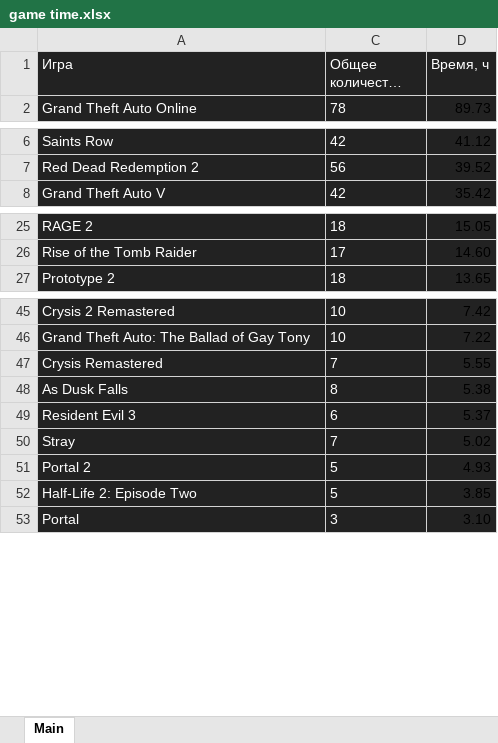
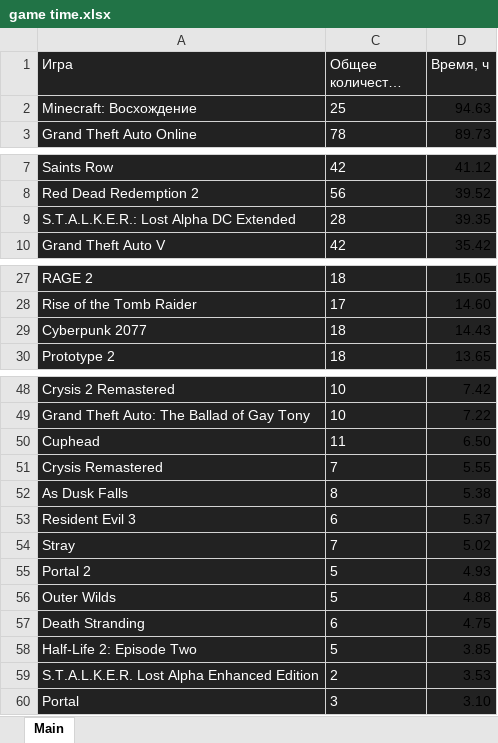
Before and after one commit to PaceGG/Episode-Chooser, an Excel workbook: game time.xlsx, sheet Main, drawn as a sheet; only a part is shown, gaps mark what is left out; long unchanged cells end in …; values as stored, in another font and other column widths than the file's, no borders; conditional formats not drawn; the diff names each change by its address in the sheet, - before the commit and + after, or states it on an @@ line.

Commit message:
add automacy mkdir modal char input time converting

```diff
--- a/game time.xlsx (sheet Main)
+++ b/game time.xlsx (sheet Main)
+row 2: Minecraft: Восхождение | 25 | 94.63
+row 9: S.T.A.L.K.E.R.: Lost Alpha DC Extended | 28 | 39.35
+row 29: Cyberpunk 2077 | 18 | 14.43
+row 50: Cuphead | 11 | 6.50
+row 56: Outer Wilds | 5 | 4.88
+row 57: Death Stranding | 6 | 4.75
+row 59: S.T.A.L.K.E.R. Lost Alpha Enhanced Edition | 2 | 3.53
```
Also changed, not shown: 8 other files.
